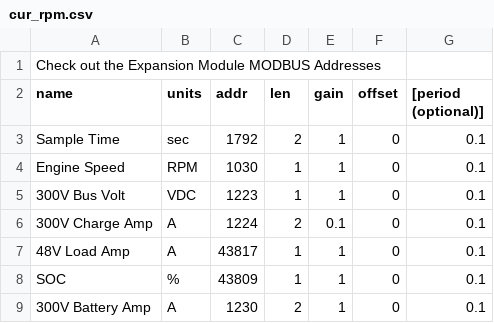
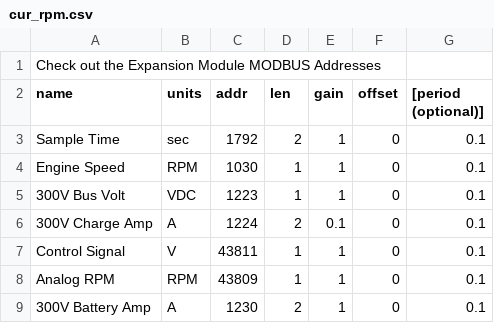
Before and after one commit to BillMarty/PPI_Cdocs, a CSV file: PythonTools/logger/cur_rpm.csv, drawn as a sheet.

Commit message:
Add control signal to our csv for reading in

```diff
--- a/PythonTools/logger/cur_rpm.csv
+++ b/PythonTools/logger/cur_rpm.csv
@@ -6,4 +6,4 @@ Engine Speed,RPM,1030,1,1,0,0.1
 300V Charge Amp,A,1224,2,0.1,0,0.1
-48V Load Amp,A,43817,1,1,0,0.1
-SOC,%,43809,1,1,0,0.1
+Control Signal,V,43811,1,1,0,0.1
+Analog RPM,RPM,43809,1,1,0,0.1
 300V Battery Amp,A,1230,2,1,0,0.1
```
Also changed, not shown: 1 other file.
